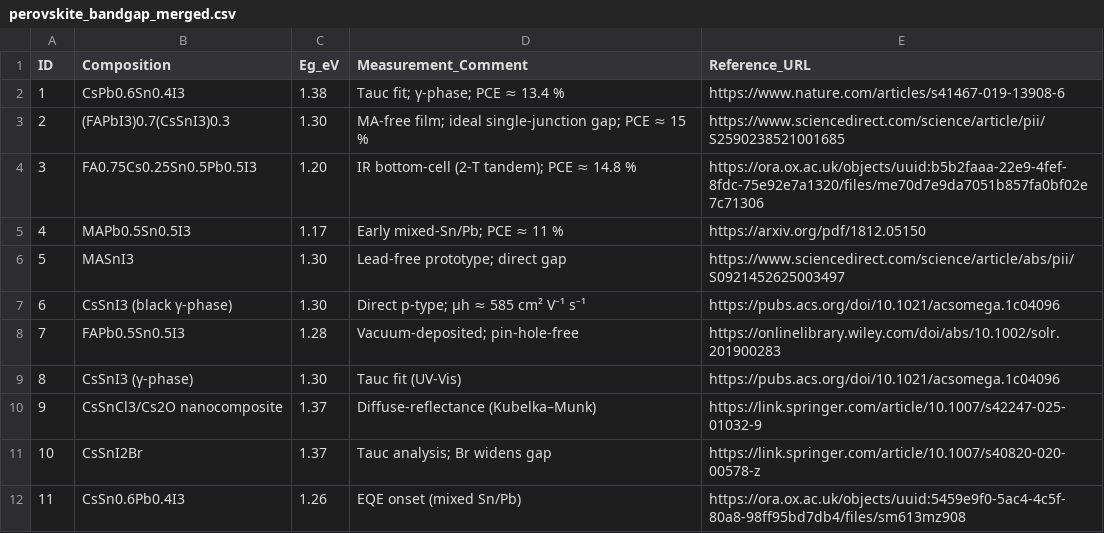
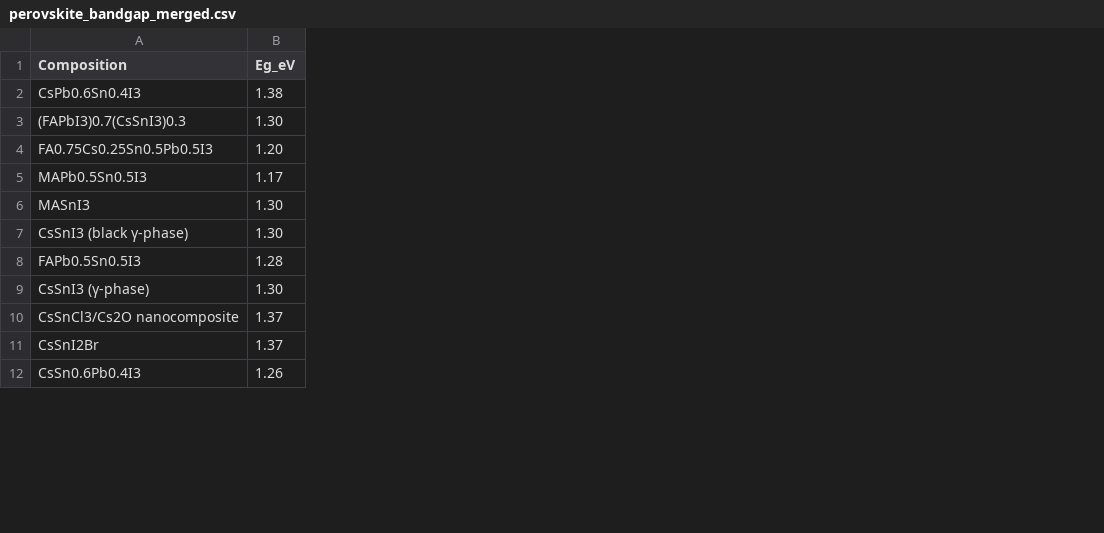
Before and after one commit to omogbadebowale/EnerMat-Explorer, a CSV file: backend/data/perovskite_bandgap_merged.csv, drawn as a sheet; only a part is shown; the diff names each change by its address in the sheet, - before the commit and + after, or states it on an @@ line.

Commit message:
perovskite_bandgap_merged.csv

```diff
--- a/backend/data/perovskite_bandgap_merged.csv
+++ b/backend/data/perovskite_bandgap_merged.csv
-column A (ID), rows 2-12: 1 | 2 | 3 | 4 | 5 | 6 | 7 | 8 | 9 | 10 | 11
-column D (Measurement_Comment), rows 2-12: Tauc fit; γ-phase; PCE ≈ 13.4 % | MA-free film; ideal single-junction gap; PCE ≈ 15 % | IR bottom-cell (2-T tandem); PCE ≈ 14.8 % | Early mixed-Sn/Pb; PCE ≈ 11 % | Lead-free prototype; direct gap | Direct p-type; μh ≈ 585 cm² V⁻¹ s⁻¹ | Vacuum-deposited; pin-hole-free | Tauc fit (UV-Vis) | Diffuse-reflectance (Kubelka–Munk) | Tauc analysis; Br widens gap | EQE onset (mixed Sn/Pb)
-column E (Reference_URL), rows 2-12: https://www.nature.com/articles/s41467-019-13908-6 | https://www.sciencedirect.com/science/article/pii/S2590238521001685 | https://ora.ox.ac.uk/objects/uuid:b5b2faaa-22e9-4fef-8fdc-75e92e7a1320/files/me70d7e9da7051b857fa0bf02e7c71306 | https://arxiv.org/pdf/1812.05150 | https://www.sciencedirect.com/science/article/abs/pii/S0921452625003497 | https://pubs.acs.org/doi/10.1021/acsomega.1c04096 | https://onlinelibrary.wiley.com/doi/abs/10.1002/solr.201900283 | https://pubs.acs.org/doi/10.1021/acsomega.1c04096 | https://link.springer.com/article/10.1007/s42247-025-01032-9 | https://link.springer.com/article/10.1007/s40820-020-00578-z | https://ora.ox.ac.uk/objects/uuid:5459e9f0-5ac4-4c5f-80a8-98ff95bd7db4/files/sm613mz908
```
